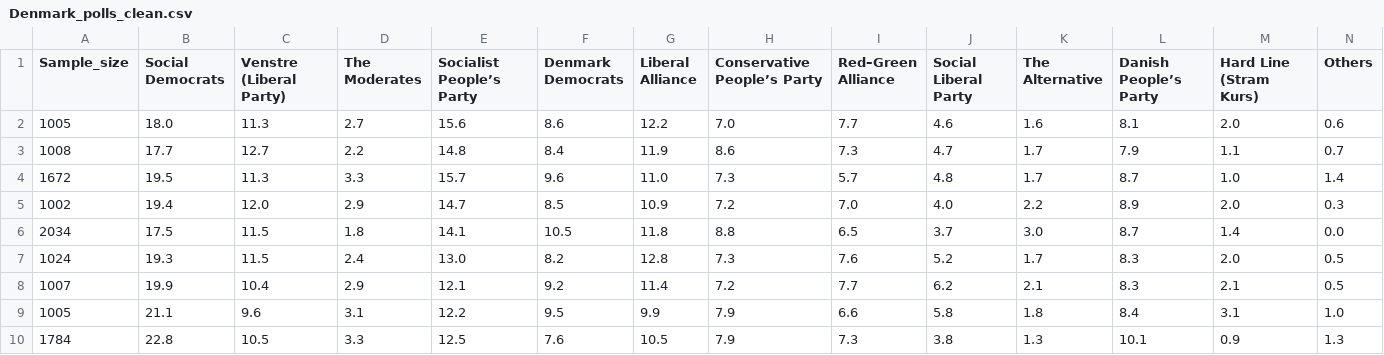
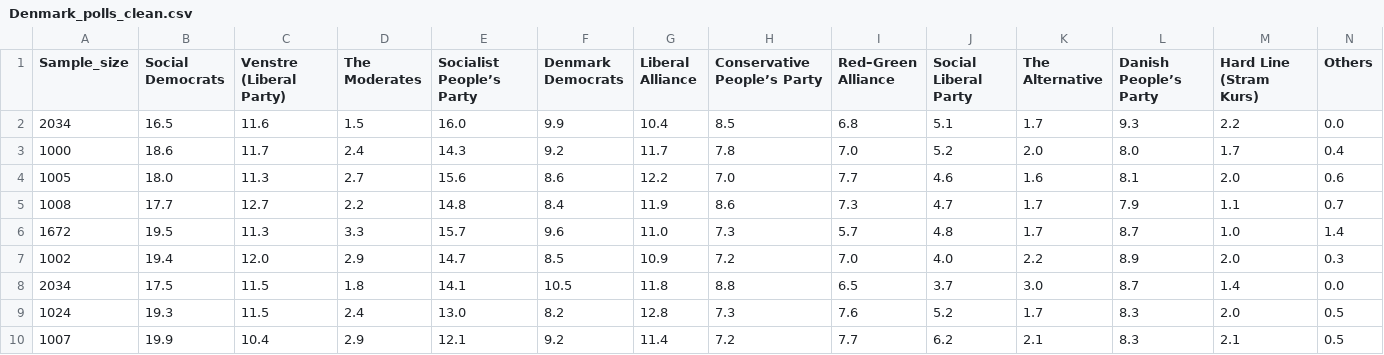
Before and after one commit to Andrevitali/PollsProject, a CSV file: Denmark_polls_clean.csv, drawn as a sheet; only a part is shown; the shorter side is filled out with more unchanged rows; rows hold the shown columns only; the diff names each change by its address in the sheet, - before the commit and + after, or states it on an @@ line.

```diff
--- a/Denmark_polls_clean.csv
+++ b/Denmark_polls_clean.csv
+row 2: 2034 | 16.5 | 11.6 | 1.5 | 16.0 | 9.9 | 10.4 | 8.5 | 6.8 | 5.1 | 1.7 | 9.3 | 2.2 | 0.0
+row 3: 1000 | 18.6 | 11.7 | 2.4 | 14.3 | 9.2 | 11.7 | 7.8 | 7.0 | 5.2 | 2.0 | 8.0 | 1.7 | 0.4
```
Also changed, not shown: Denmark_national_polls_last5years_bs4.csv, Italy_national_polls_last5years_bs4.csv, 4 other files.
